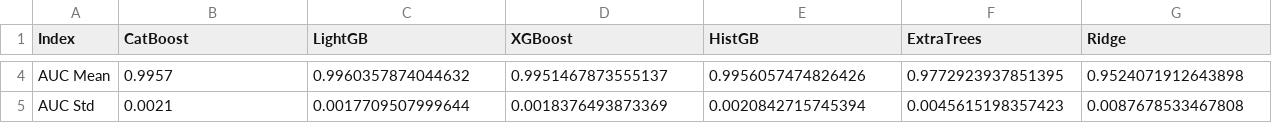
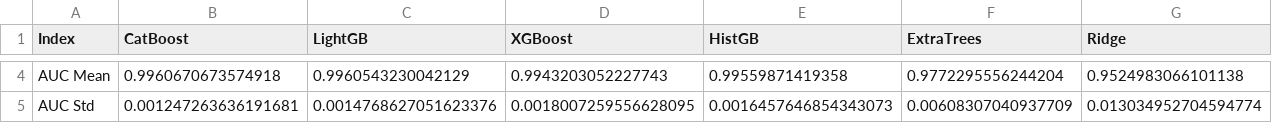
Before and after one commit to zEuler1027/ML_PICS, a CSV file: data/model_result.csv, drawn as a sheet; only a part is shown, gaps mark what is left out; the diff covers the shown part only; the diff names each change by its address in the sheet, - before the commit and + after, or states it on an @@ line.

```diff
--- a/data/model_result.csv
+++ b/data/model_result.csv
-B4 (CatBoost): 0.9957
+B4 (CatBoost): 0.9960670673574918
-C4 (LightGB): 0.9960357874044632
+C4 (LightGB): 0.9960543230042129
-D4 (XGBoost): 0.9951467873555137
+D4 (XGBoost): 0.9943203052227743
-E4 (HistGB): 0.9956057474826426
+E4 (HistGB): 0.99559871419358
-F4 (ExtraTrees): 0.9772923937851395
+F4 (ExtraTrees): 0.9772295556244204
-G4 (Ridge): 0.9524071912643898
+G4 (Ridge): 0.9524983066101138
-B5 (CatBoost): 0.0021
+B5 (CatBoost): 0.001247263636191681
-C5 (LightGB): 0.0017709507999644
+C5 (LightGB): 0.0014768627051623376
-D5 (XGBoost): 0.0018376493873369
+D5 (XGBoost): 0.0018007259556628095
-E5 (HistGB): 0.0020842715745394
+E5 (HistGB): 0.0016457646854343073
-F5 (ExtraTrees): 0.0045615198357423
+F5 (ExtraTrees): 0.00608307040937709
-G5 (Ridge): 0.0087678533467808
+G5 (Ridge): 0.013034952704594774
```
Also changed, not shown: 44 edited cells elsewhere in this file, 3 other files.
